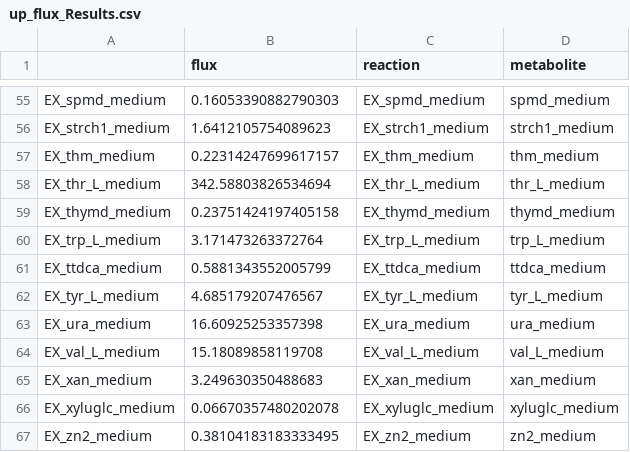
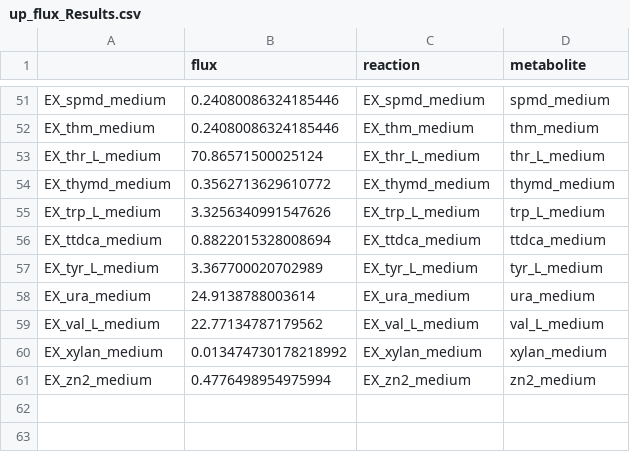
Before and after one commit to TobyL98/RP2_gutFBA, a CSV file: first_model/Results/up_flux_Results.csv, drawn as a sheet; only a part is shown, gaps mark what is left out; removed rows and columns are numbered as before the commit, all else as after; the diff covers the shown part only; the diff names each change by its address in the sheet, - before the commit and + after, or states it on an @@ line.

```diff
--- a/first_model/Results/up_flux_Results.csv
+++ b/first_model/Results/up_flux_Results.csv
-B51 (flux): 0.16053390882790303
+B51 (flux): 0.24080086324185446
-row 56: EX_strch1_medium | 1.6412105754089623 | EX_strch1_medium | strch1_medium
-B52 (flux): 0.22314247699617157
+B52 (flux): 0.24080086324185446
-B53 (flux): 342.58803826534694
+B53 (flux): 70.86571500025124
-B54 (flux): 0.23751424197405158
+B54 (flux): 0.3562713629610772
-B55 (flux): 3.171473263372764
+B55 (flux): 3.3256340991547626
-B56 (flux): 0.5881343552005799
+B56 (flux): 0.8822015328008694
-B57 (flux): 4.685179207476567
+B57 (flux): 3.367700020702989
-B58 (flux): 16.60925253357398
+B58 (flux): 24.9138788003614
-B59 (flux): 15.18089858119708
+B59 (flux): 22.77134787179562
-row 65: EX_xan_medium | 3.249630350488683 | EX_xan_medium | xan_medium
-row 66: EX_xyluglc_medium | 0.06670357480202078 | EX_xyluglc_medium | xyluglc_medium
+row 60: EX_xylan_medium | 0.013474730178218992 | EX_xylan_medium | xylan_medium
-B61 (flux): 0.38104183183333495
+B61 (flux): 0.4776498954975994
```
Also changed, not shown: 3 added rows, 7 removed rows and 46 edited cells elsewhere in this file, first_model/Outputs/average/dummy_ave.csv, first_model/Results/sec_flux_Results.csv, 8 other files.
